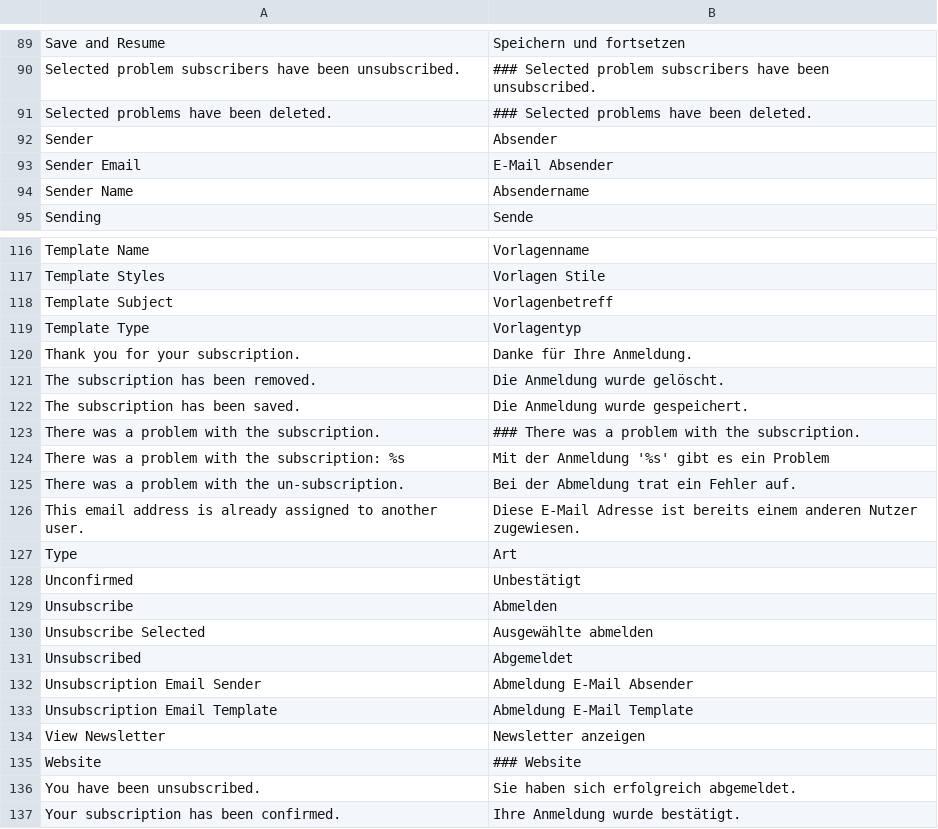
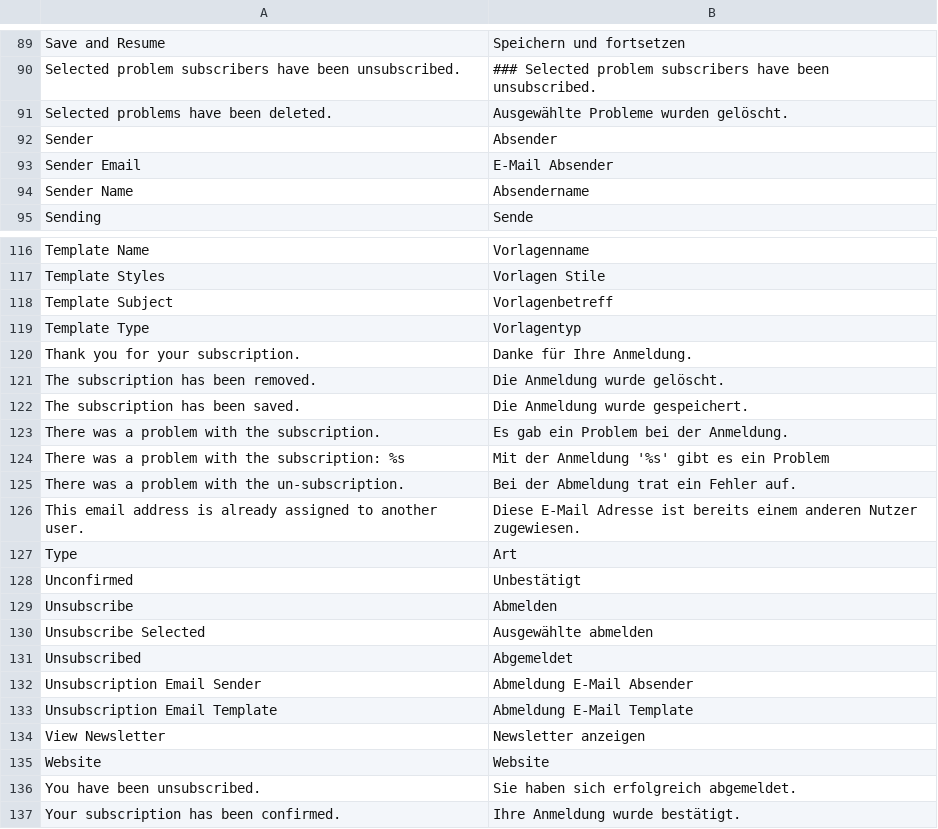
Before and after one commit to riconeitzel/German_LocalePack_de_DE, a CSV file: app/locale/de_DE/Mage_Newsletter.csv, drawn as a sheet; only a part is shown, gaps mark what is left out; the diff covers the shown part only.

```diff
--- a/app/locale/de_DE/Mage_Newsletter.csv
+++ b/app/locale/de_DE/Mage_Newsletter.csv
@@ -90,3 +90,3 @@
 "Selected problem subscribers have been unsubscribed.","### Selected problem subscribers have been unsubscribed."
-"Selected problems have been deleted.","### Selected problems have been deleted."
+"Selected problems have been deleted.","Ausgewählte Probleme wurden gelöscht."
 "Sender","Absender"
@@ -122,3 +122,3 @@
 "The subscription has been saved.","Die Anmeldung wurde gespeichert."
-"There was a problem with the subscription.","### There was a problem with the subscription."
+"There was a problem with the subscription.","Es gab ein Problem bei der Anmeldung."
 "There was a problem with the subscription: %s","Mit der Anmeldung '%s' gibt es ein Problem"
@@ -134,3 +134,3 @@
 "View Newsletter","Newsletter anzeigen"
-"Website","### Website"
+"Website","Website"
 "You have been unsubscribed.","Sie haben sich erfolgreich abgemeldet."
```
Also changed, not shown: 8 edited cells elsewhere in this file.
